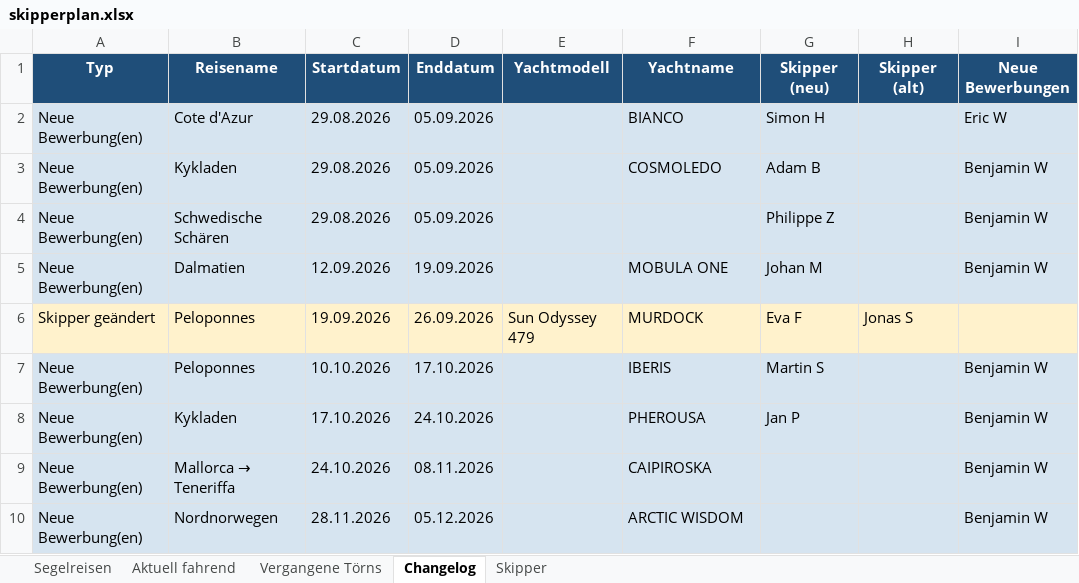
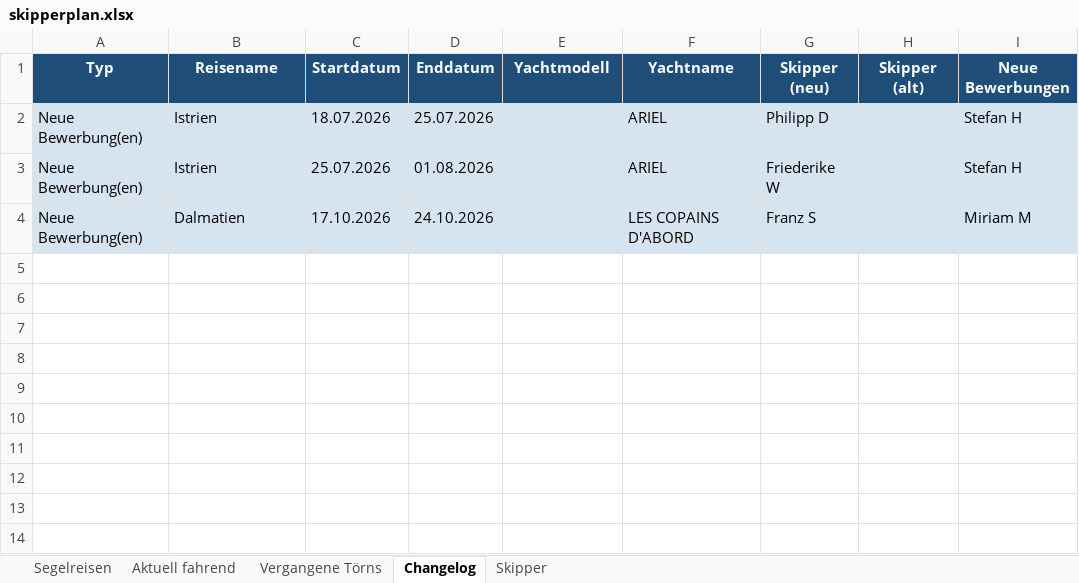
Before and after one commit to WolkeYachting/Skipperplan, an Excel workbook: skipperplan.xlsx, sheet Changelog, drawn as a sheet; values as stored, in another font and other column widths than the file's, no borders; removed rows and columns are numbered as before the commit, all else as after; the diff names each change by its address in the sheet, - before the commit and + after, or states it on an @@ line.

Commit message:
Skipperplan: 19.04.2026 03:01 UTC

```diff
--- a/skipperplan.xlsx (sheet Changelog)
+++ b/skipperplan.xlsx (sheet Changelog)
-row 2: Neue Bewerbung(en) | Cote d'Azur | 29.08.2026 | 05.09.2026 |  | BIANCO | Simon H |  | Eric W
-row 3: Neue Bewerbung(en) | Kykladen | 29.08.2026 | 05.09.2026 |  | COSMOLEDO | Adam B |  | Benjamin W
-B2 (Reisename): Schwedische Schären
+B2 (Reisename): Istrien
-C2 (Startdatum): 29.08.2026
+C2 (Startdatum): 18.07.2026
-D2 (Enddatum): 05.09.2026
+D2 (Enddatum): 25.07.2026
-F2 (Yachtname): (empty)
+F2 (Yachtname): ARIEL
-G2 (Skipper (neu)): Philippe Z
+G2 (Skipper (neu)): Philipp D
-I2:I3 (Neue Bewerbungen): Benjamin W
+I2:I3 (Neue Bewerbungen): Stefan H
-B3 (Reisename): Dalmatien
+B3 (Reisename): Istrien
-C3 (Startdatum): 12.09.2026
+C3 (Startdatum): 25.07.2026
-D3 (Enddatum): 19.09.2026
+D3 (Enddatum): 01.08.2026
-F3 (Yachtname): MOBULA ONE
+F3 (Yachtname): ARIEL
-G3 (Skipper (neu)): Johan M
+G3 (Skipper (neu)): Friederike W
-row 6: Skipper geändert | Peloponnes | 19.09.2026 | 26.09.2026 | Sun Odyssey 479 | MURDOCK | Eva F | Jonas S
-row 7: Neue Bewerbung(en) | Peloponnes | 10.10.2026 | 17.10.2026 |  | IBERIS | Martin S |  | Benjamin W
-B4 (Reisename): Kykladen
+B4 (Reisename): Dalmatien
-F4 (Yachtname): PHEROUSA
+F4 (Yachtname): LES COPAINS D'ABORD
-G4 (Skipper (neu)): Jan P
+G4 (Skipper (neu)): Franz S
-I4 (Neue Bewerbungen): Benjamin W
+I4 (Neue Bewerbungen): Miriam M
-row 9: Neue Bewerbung(en) | Mallorca → Teneriffa | 24.10.2026 | 08.11.2026 |  | CAIPIROSKA |  |  | Benjamin W
-row 10: Neue Bewerbung(en) | Nordnorwegen | 28.11.2026 | 05.12.2026 |  | ARCTIC WISDOM |  |  | Benjamin W
```
Also changed, not shown: sheet Segelreisen.
